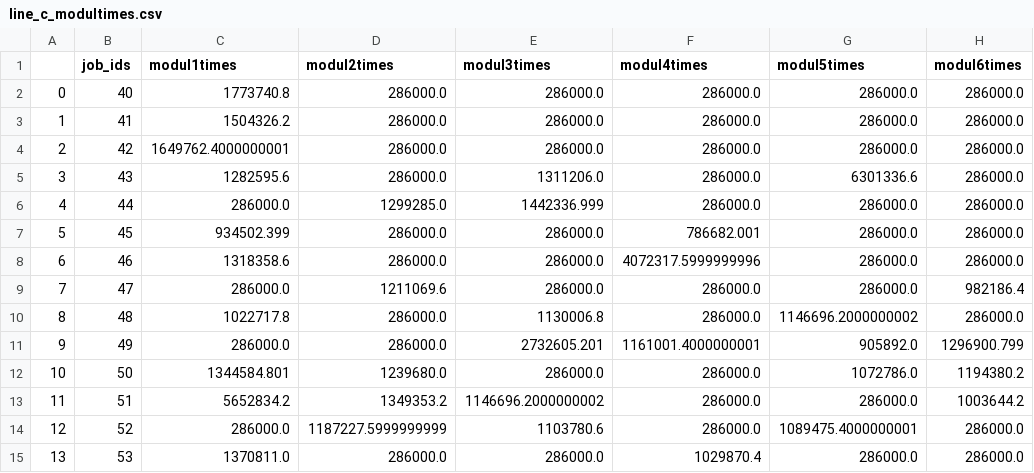
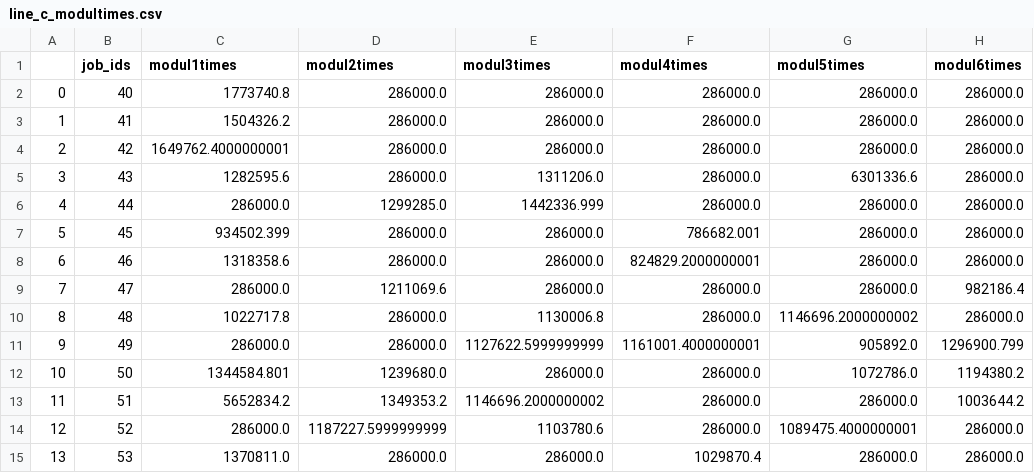
Before and after one commit to jerryzhch/unit8_hackathon, a CSV file: mainchallenge/line_c_modultimes.csv, drawn as a sheet; only a part is shown; the diff names each change by its address in the sheet, - before the commit and + after, or states it on an @@ line.

```diff
--- a/mainchallenge/line_c_modultimes.csv
+++ b/mainchallenge/line_c_modultimes.csv
-F8 (modul4times): 4072317.5999999996
+F8 (modul4times): 824829.2000000001
-E11 (modul3times): 2732605.201
+E11 (modul3times): 1127622.5999999999
```
Also changed, not shown: mainchallenge/line_a_modultimes.csv, mainchallenge/line_b_modultimes.csv.
